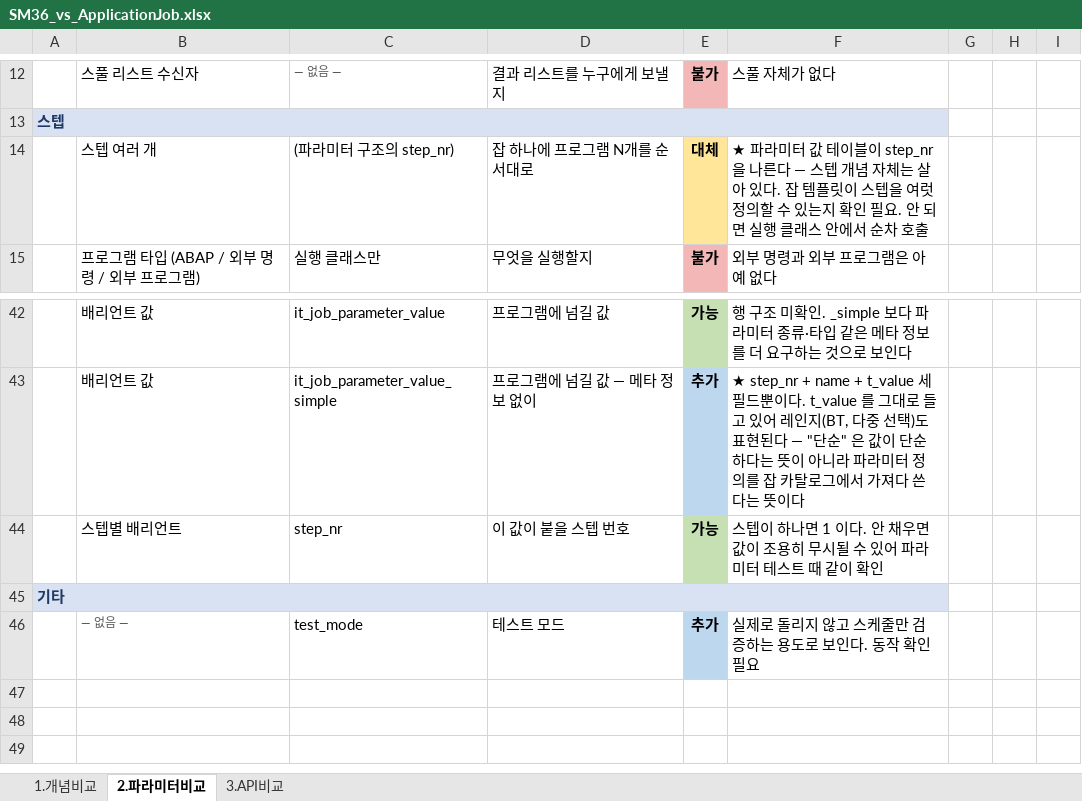
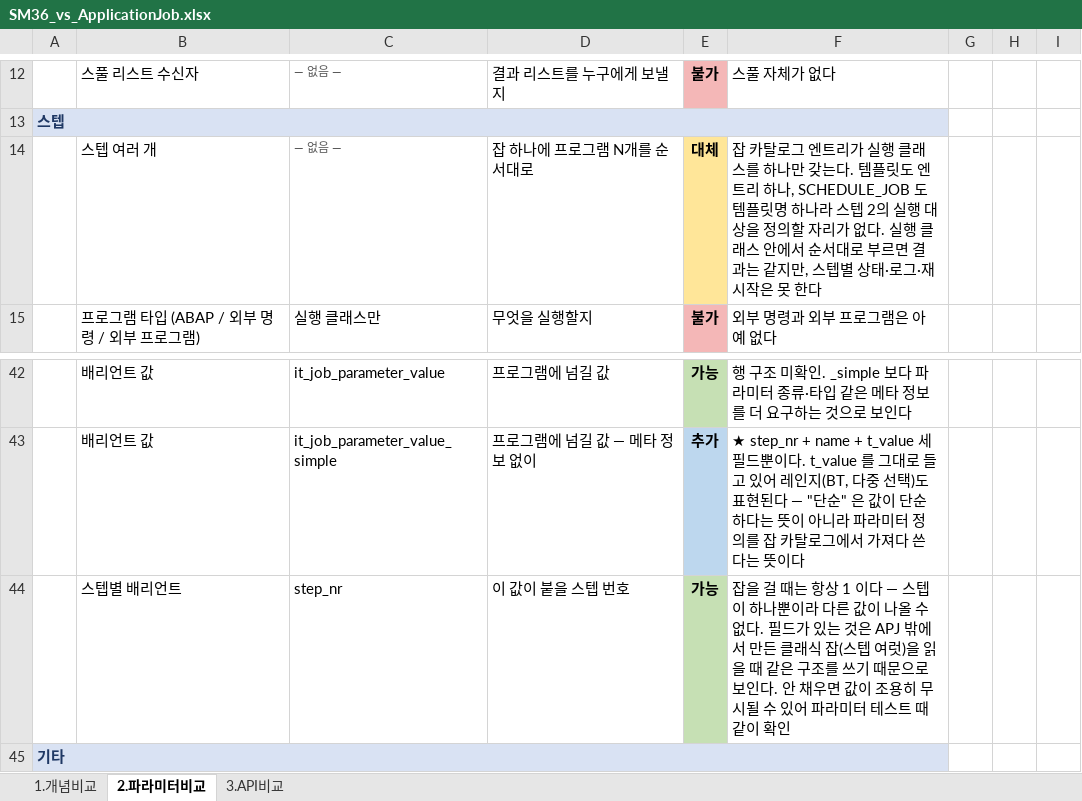
Before and after one commit to i0099222-cmd/ai, an Excel workbook: abap/zbc_job/SM36_vs_ApplicationJob.xlsx, sheet 2.파라미터비교, drawn as a sheet; only a part is shown, gaps mark what is left out; the shorter side is filled out with more unchanged rows; values as stored, in another font and other column widths than the file's, no borders; the diff names each change by its address in the sheet, - before the commit and + after, or states it on an @@ line.

```diff
--- a/abap/zbc_job/SM36_vs_ApplicationJob.xlsx (sheet 2.파라미터비교)
+++ b/abap/zbc_job/SM36_vs_ApplicationJob.xlsx (sheet 2.파라미터비교)
-C14: (파라미터 구조의 step_nr)
+C14: — 없음 —
-C14 text colour: black
+C14 text colour: #595959, text size: smaller
-F14: ★ 파라미터 값 테이블이 step_nr 을 나른다 — 스텝 개념 자체는 살아 있다. 잡 템플릿이 스텝을 여럿 정의할 수 있는지 확인 필요. 안 되면 실행 클래스 안에서 순차 호출
+F14: 잡 카탈로그 엔트리가 실행 클래스를 하나만 갖는다. 템플릿도 엔트리 하나, SCHEDULE_JOB 도 템플릿명 하나라 스텝 2의 실행 대상을 정의할 자리가 없다. 실행 클래스 안에서 순서대로 부르면 결과는 같지만, 스텝별 상태·로그·재시작은 못 한다
-F44: 스텝이 하나면 1 이다. 안…
+F44: 잡을 걸 때는 항상 1 이다 — 스텝이 하나뿐이라 다른 값이 나올 수 없다. 필드가 있는 것은 APJ 밖에서 만든 클래식 잡(스텝 여럿)을 읽을 때 같은 구조를 쓰기 때문으로 보인다. 안…
```
